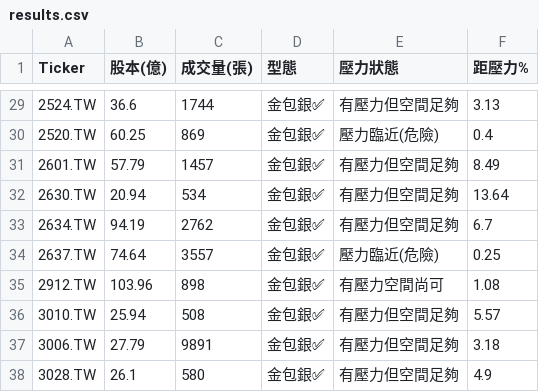
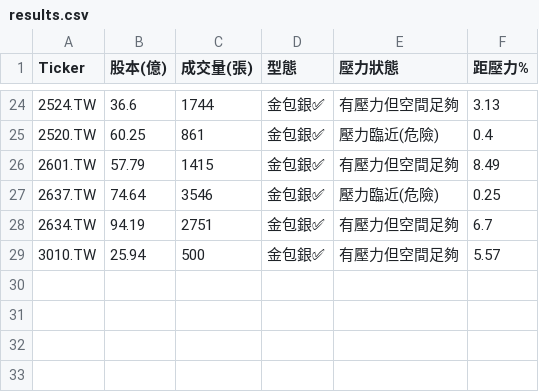
Before and after one commit to bdron0222-cpu/gold_containing_silver, a CSV file: results.csv, drawn as a sheet; only a part is shown, gaps mark what is left out; the diff covers the shown part only.

```diff
--- a/results.csv
+++ b/results.csv
@@ -29,10 +24,6 @@
 2524.TW,36.6,1744,金包銀✅,有壓力但空間足夠,3.13
-2520.TW,60.25,869,金包銀✅,壓力臨近(危險),0.4
-2601.TW,57.79,1457,金包銀✅,有壓力但空間足夠,8.49
-2630.TW,20.94,534,金包銀✅,有壓力但空間足夠,13.64
-2634.TW,94.19,2762,金包銀✅,有壓力但空間足夠,6.7
-2637.TW,74.64,3557,金包銀✅,壓力臨近(危險),0.25
-2912.TW,103.96,898,金包銀✅,有壓力空間尚可,1.08
-3010.TW,25.94,508,金包銀✅,有壓力但空間足夠,5.57
-3006.TW,27.79,9891,金包銀✅,有壓力但空間足夠,3.18
-3028.TW,26.1,580,金包銀✅,有壓力但空間足夠,4.9
+2520.TW,60.25,861,金包銀✅,壓力臨近(危險),0.4
+2601.TW,57.79,1415,金包銀✅,有壓力但空間足夠,8.49
+2637.TW,74.64,3546,金包銀✅,壓力臨近(危險),0.25
+2634.TW,94.19,2751,金包銀✅,有壓力但空間足夠,6.7
+3010.TW,25.94,500,金包銀✅,有壓力但空間足夠,5.57
```
Also changed, not shown: 5 added rows, 10 removed rows and 16 edited cells elsewhere in this file, 1 other file.
